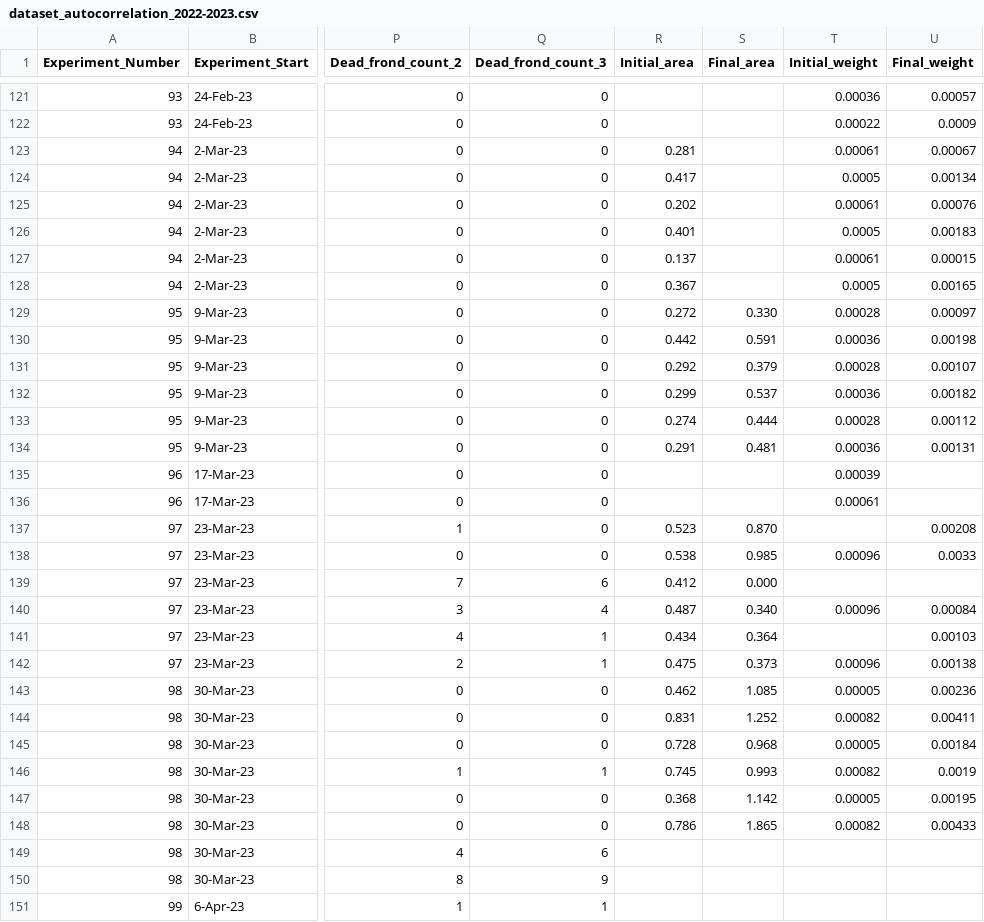
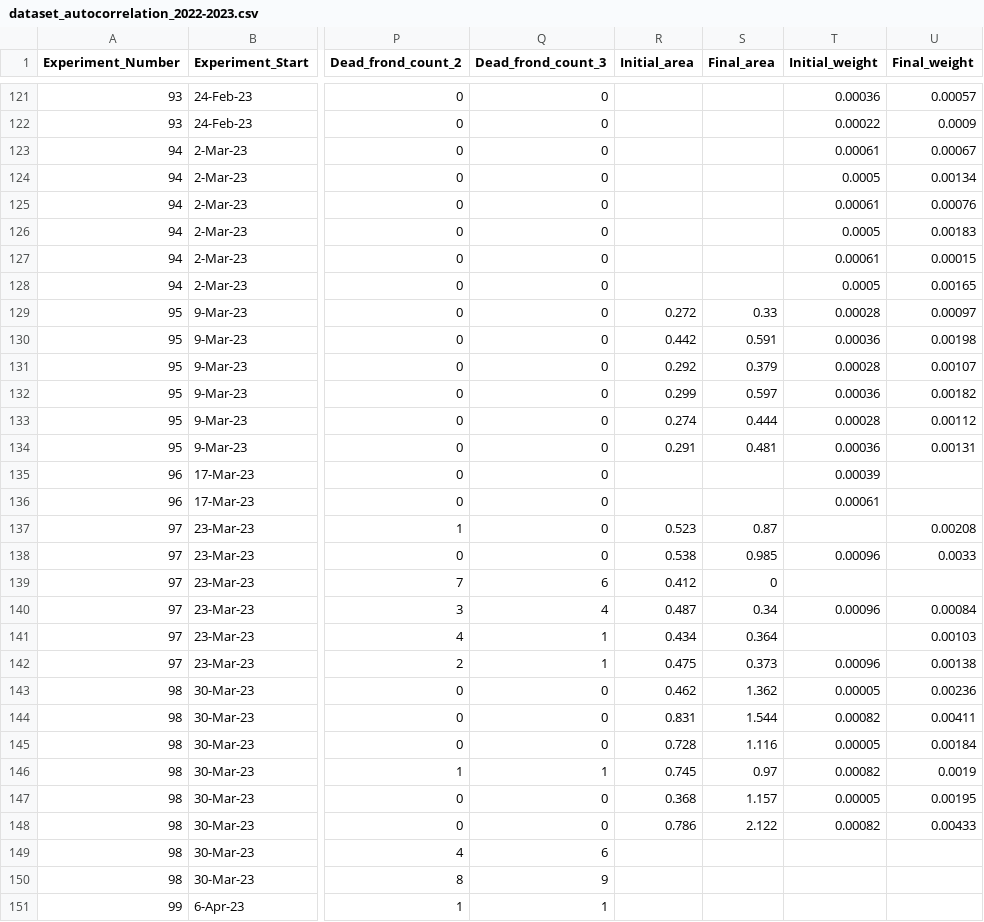
Before and after one commit to Cuddington-Lab/thermal-experiments, a CSV file: dataset_autocorrelation_2022-2023.csv, drawn as a sheet; only a part is shown, gaps mark what is left out; the diff covers the shown part only; the diff names each change by its address in the sheet, - before the commit and + after, or states it on an @@ line.

Commit message:
Add files via upload
Surface areas were updated following data validation of photo measurements

```diff
--- a/dataset_autocorrelation_2022-2023.csv
+++ b/dataset_autocorrelation_2022-2023.csv
-R123 (Initial_area): 0.281
+R123 (Initial_area): (empty)
-R124 (Initial_area): 0.417
+R124 (Initial_area): (empty)
-R125 (Initial_area): 0.202
+R125 (Initial_area): (empty)
-R126 (Initial_area): 0.401
+R126 (Initial_area): (empty)
-R127 (Initial_area): 0.137
+R127 (Initial_area): (empty)
-R128 (Initial_area): 0.367
+R128 (Initial_area): (empty)
-S129 (Final_area): 0.330
+S129 (Final_area): 0.33
-S132 (Final_area): 0.537
+S132 (Final_area): 0.597
-S137 (Final_area): 0.870
+S137 (Final_area): 0.87
-S139 (Final_area): 0.000
+S139 (Final_area): 0
-S140 (Final_area): 0.340
+S140 (Final_area): 0.34
-S143 (Final_area): 1.085
+S143 (Final_area): 1.362
-S144 (Final_area): 1.252
+S144 (Final_area): 1.544
-S145 (Final_area): 0.968
+S145 (Final_area): 1.116
-S146 (Final_area): 0.993
+S146 (Final_area): 0.97
-S147 (Final_area): 1.142
+S147 (Final_area): 1.157
-S148 (Final_area): 1.865
+S148 (Final_area): 2.122
```
Also changed, not shown: 60 edited cells elsewhere in this file.
